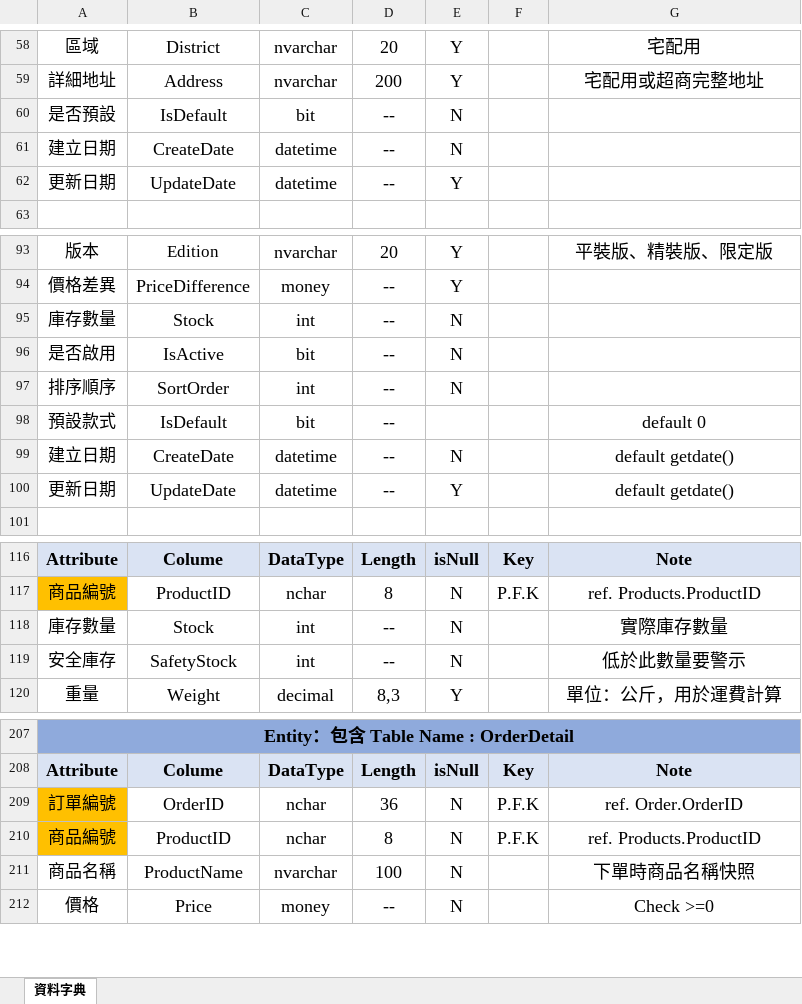
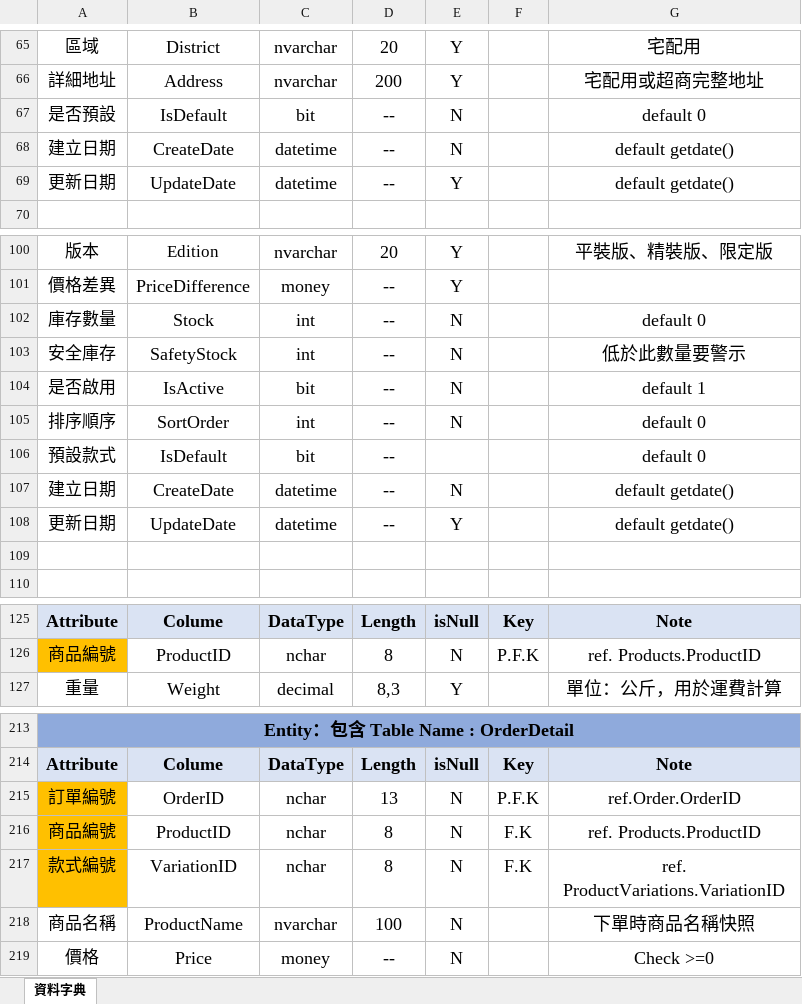
Before and after one commit to sue2gakupo/PracticalExercises, an Excel workbook: 0.商務軟體分析_專題製作/商品管理與販售平台系統資料規格.xlsx, sheet 資料字典, drawn as a sheet; only a part is shown, gaps mark what is left out; values as stored, in another font and other column widths than the file's, no borders; removed rows and columns are numbered as before the commit, all else as after; the diff covers the shown part only; the diff names each change by its address in the sheet, - before the commit and + after, or states it on an @@ line.

```diff
--- a/0.商務軟體分析_專題製作/商品管理與販售平台系統資料規格.xlsx (sheet 資料字典)
+++ b/0.商務軟體分析_專題製作/商品管理與販售平台系統資料規格.xlsx (sheet 資料字典)
-G67: (empty)
+G67: default 0
-row 61: 建立日期 | CreateDate | datetime | -- | N
-row 62: 更新日期 | UpdateDate | datetime | -- | Y
+row 68: 建立日期 | CreateDate | datetime | -- | N |  | default getdate()
+row 69: 更新日期 | UpdateDate | datetime | -- | Y |  | default getdate()
-G102: (empty)
+G102: default 0
@@ row 119 moved to row 103: 安全庫存 @@
-G104: (empty)
+G104: default 1
-G105: (empty)
+G105: default 0
+row 109: (empty)
-row 118: 庫存數量 | Stock | int | -- | N |  | 實際庫存數量
-D215: 36
+D215: 13
-G215: ref. Order.OrderID
+G215: ref.Order.OrderID
-row 210: 商品編號 | ProductID | nchar | 8 | N | P.F.K | ref. Products.ProductID
+row 216: 商品編號 | ProductID | nchar | 8 | N | F.K | ref. Products.ProductID
+row 217: 款式編號 | VariationID | nchar | 8 | N | F.K | ref. ProductVariations.VariationID
```
Also changed, not shown: 33 added rows, 10 removed rows, 9 edited cells and cell formats elsewhere in this sheet, 3 other files.
